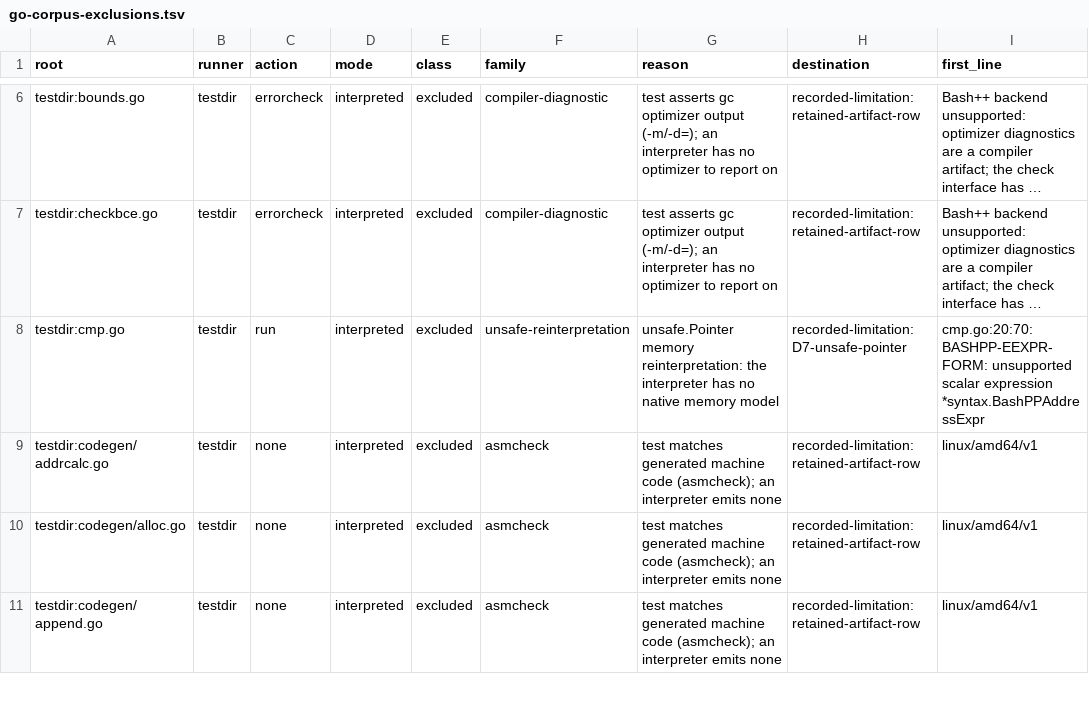
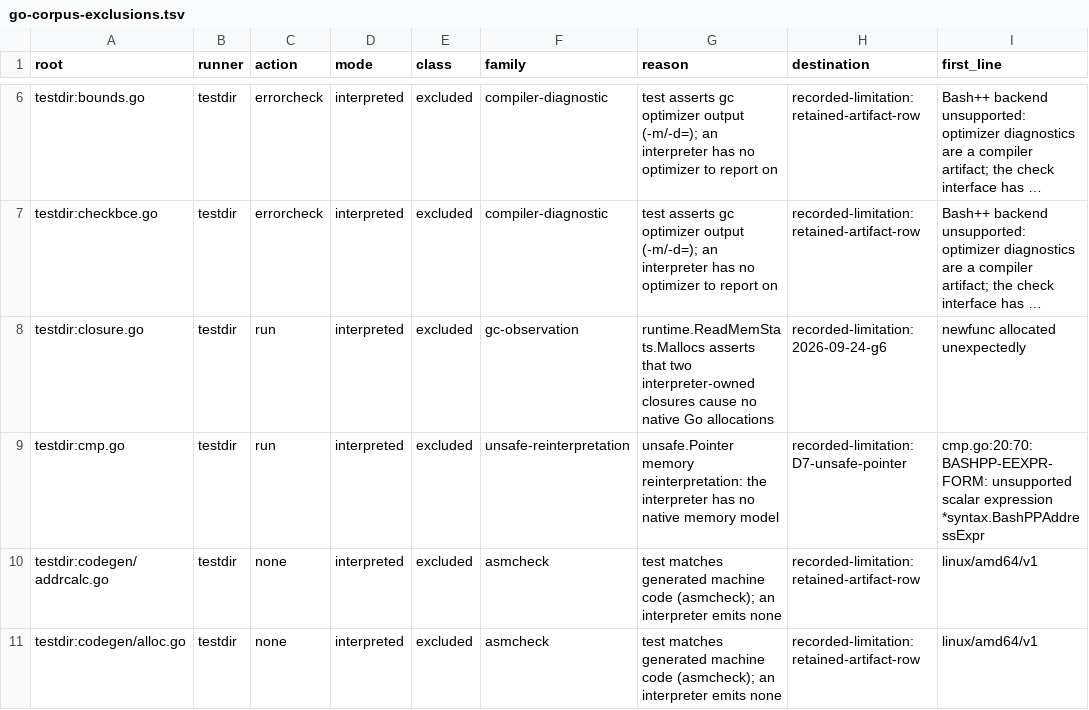
Before and after one commit to bashsharp/bashsharp, a TSV file: docs/go-corpus-exclusions.tsv, drawn as a sheet; only a part is shown, gaps mark what is left out; the shorter side is filled out with more unchanged rows; long unchanged cells end in …; the diff names each change by its address in the sheet, - before the commit and + after, or states it on an @@ line.

Commit message:
catalog: classify closure allocation assertion by exact mode
Sprint: #270
Story: #761
Story-ID: c8365c7b8c50

```diff
--- a/docs/go-corpus-exclusions.tsv
+++ b/docs/go-corpus-exclusions.tsv
+row 8: testdir:closure.go | testdir | run | interpreted | excluded | gc-observation | runtime.ReadMemStats.Mallocs asserts that two interpreter-owned closures cause no native Go allocations | recorded-limitation:2026-09-24-g6 | newfunc allocated unexpectedly
```
Also changed, not shown: docs/go-corpus-targets.tsv, 1 other file.
